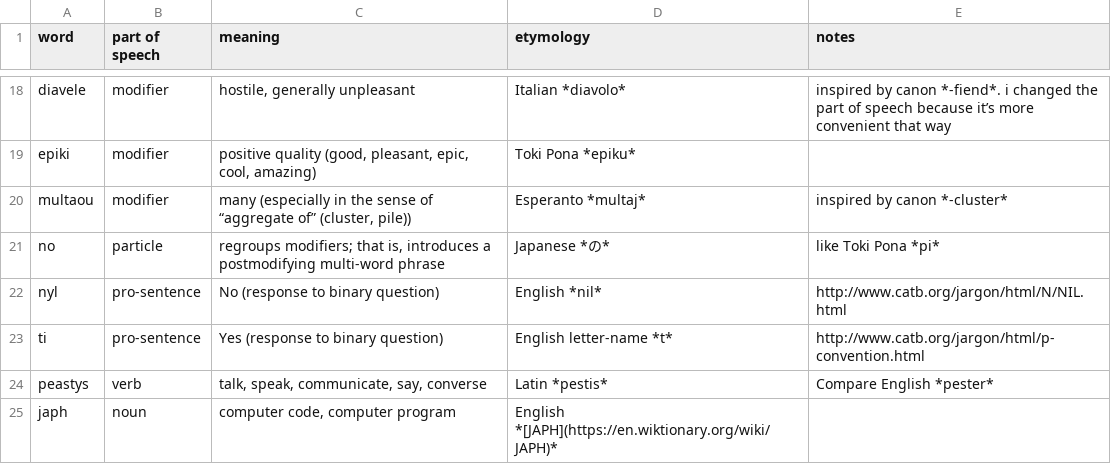
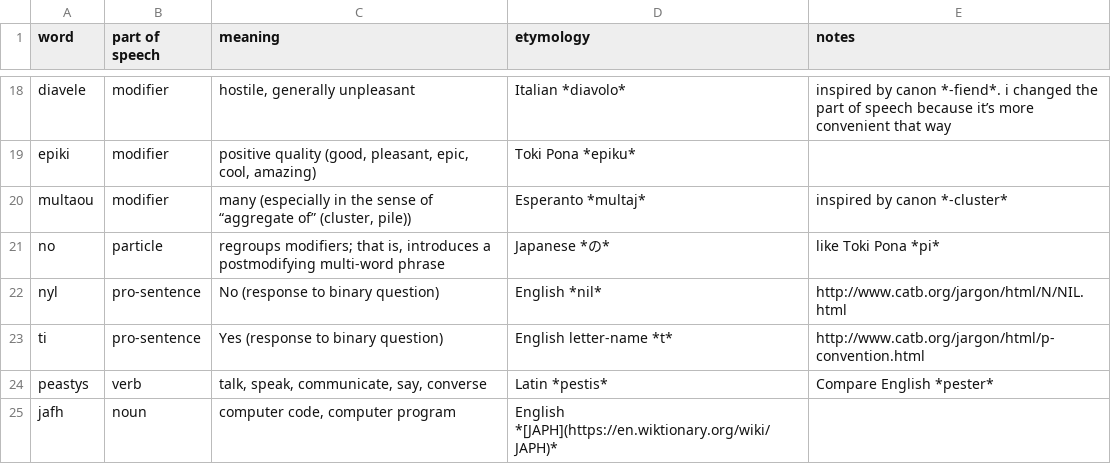
Before and after one commit to robinpie/alternian, a CSV file: VOCABULARY.csv, drawn as a sheet; only a part is shown, gaps mark what is left out.

Commit message:
Update VOCABULARY.csv

```diff
--- a/VOCABULARY.csv
+++ b/VOCABULARY.csv
@@ -24,2 +24,2 @@ ti,pro-sentence,Yes (response to binary question),English letter-name *t*,http:/
 peastys,verb,"talk, speak, communicate, say, converse",Latin *pestis*,Compare English *pester*
-japh,noun,"computer code, computer program",English *[JAPH](https://en.wiktionary.org/wiki/JAPH)*,
+jafh,noun,"computer code, computer program",English *[JAPH](https://en.wiktionary.org/wiki/JAPH)*,
```
